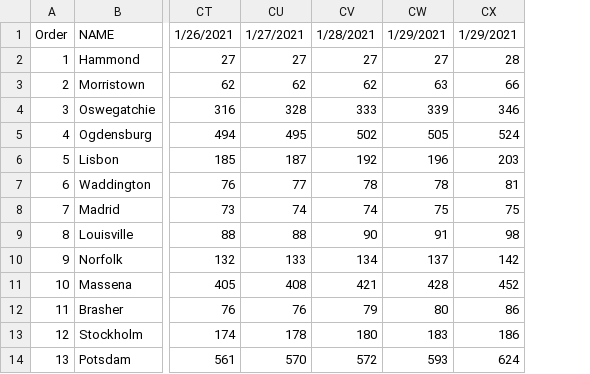
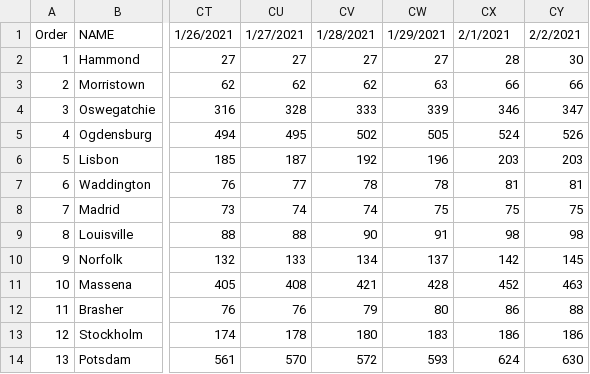
Before and after one commit to iramler/stlawu_covid, a CSV file: slc_towns_total_cases.csv, drawn as a sheet; only a part is shown, gaps mark what is left out; the diff names each change by its address in the sheet, - before the commit and + after, or states it on an @@ line.

Commit message:
data update

```diff
--- a/slc_towns_total_cases.csv
+++ b/slc_towns_total_cases.csv
+column CY, rows 1-14: 2/2/2021 | 30 | 66 | 347 | 526 | 203 | 81 | 75 | 98 | 145 | 463 | 88 | 186 | 630
-CX1: 1/29/2021
+CX1: 2/1/2021
```
Also changed, not shown: slc_covid_hosp.csv, slc_towns_active_cases.csv, 1 other file.
